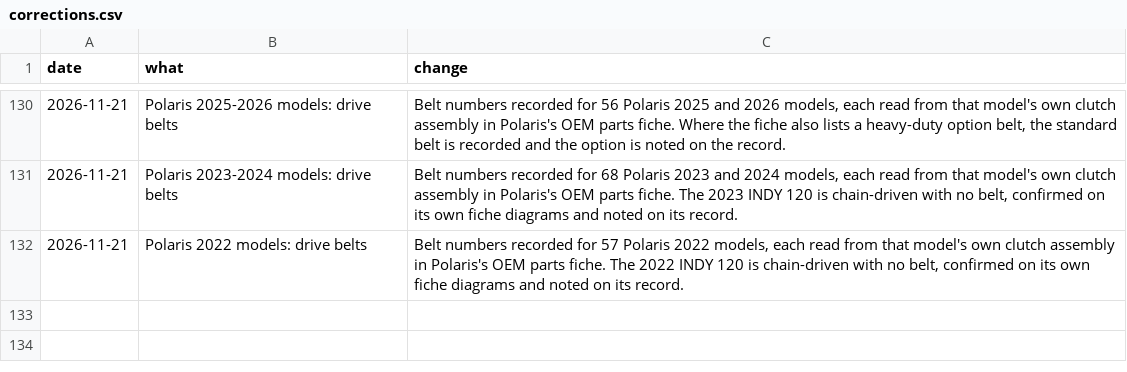
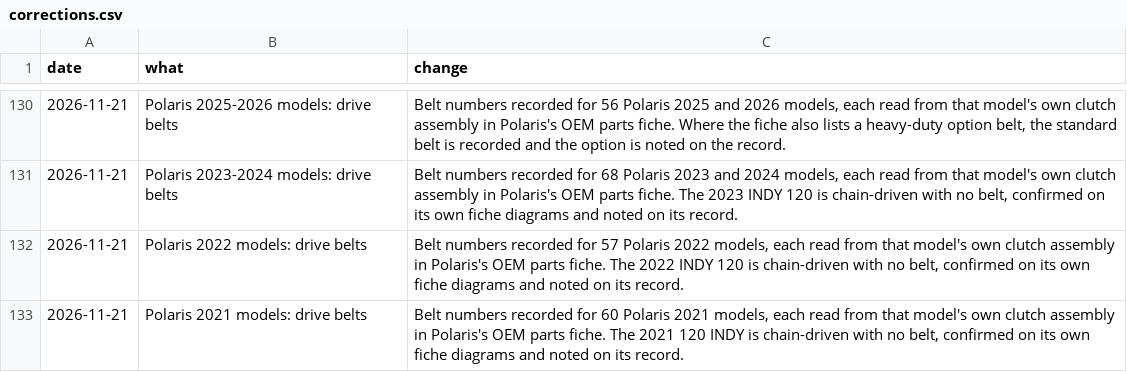
Before and after one commit to JonesT1986/SledSpecs, a CSV file: data/corrections.csv, drawn as a sheet; only a part is shown, gaps mark what is left out; the diff names each change by its address in the sheet, - before the commit and + after, or states it on an @@ line.

Commit message:
Record drive belts for 60 Polaris 2021 models (fiche walk)

```diff
--- a/data/corrections.csv
+++ b/data/corrections.csv
+row 133: 2026-11-21 | Polaris 2021 models: drive belts | Belt numbers recorded for 60 Polaris 2021 models, each read from that model's own clutch assembly in Polaris's OEM parts fiche. The 2021 120 INDY is chain-driven with no belt, confirmed on its own fiche diagrams and noted on its record.
```
Also changed, not shown: 1 other file.
